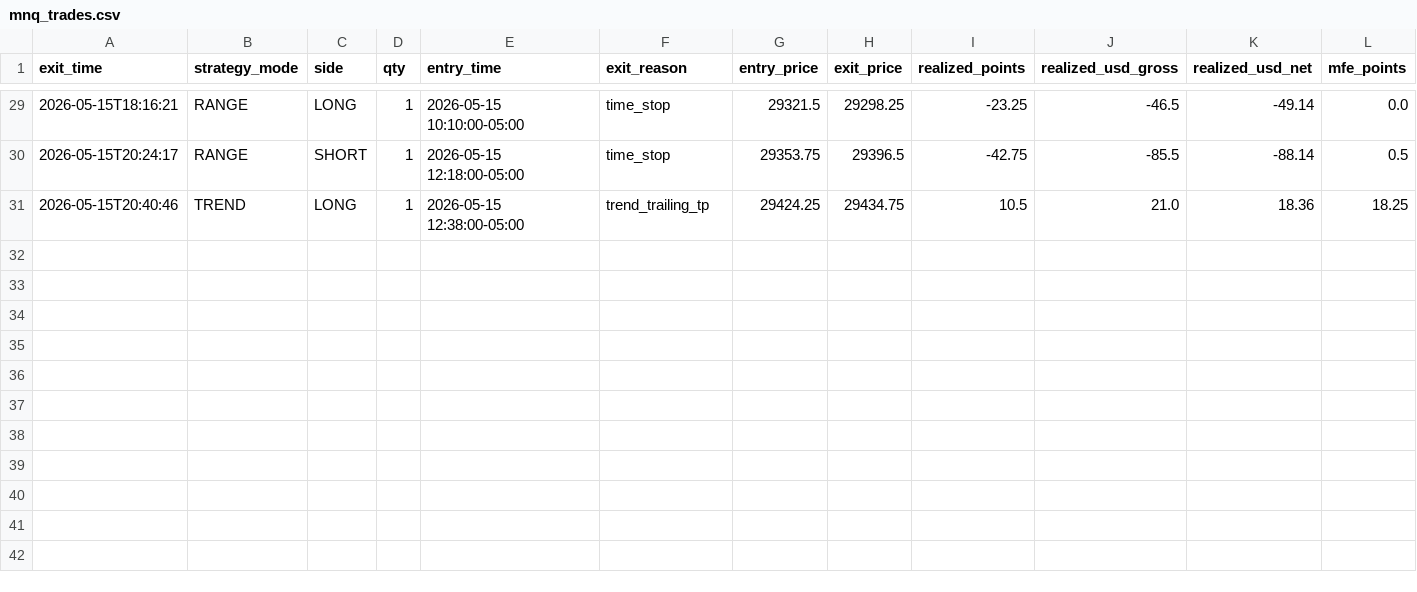
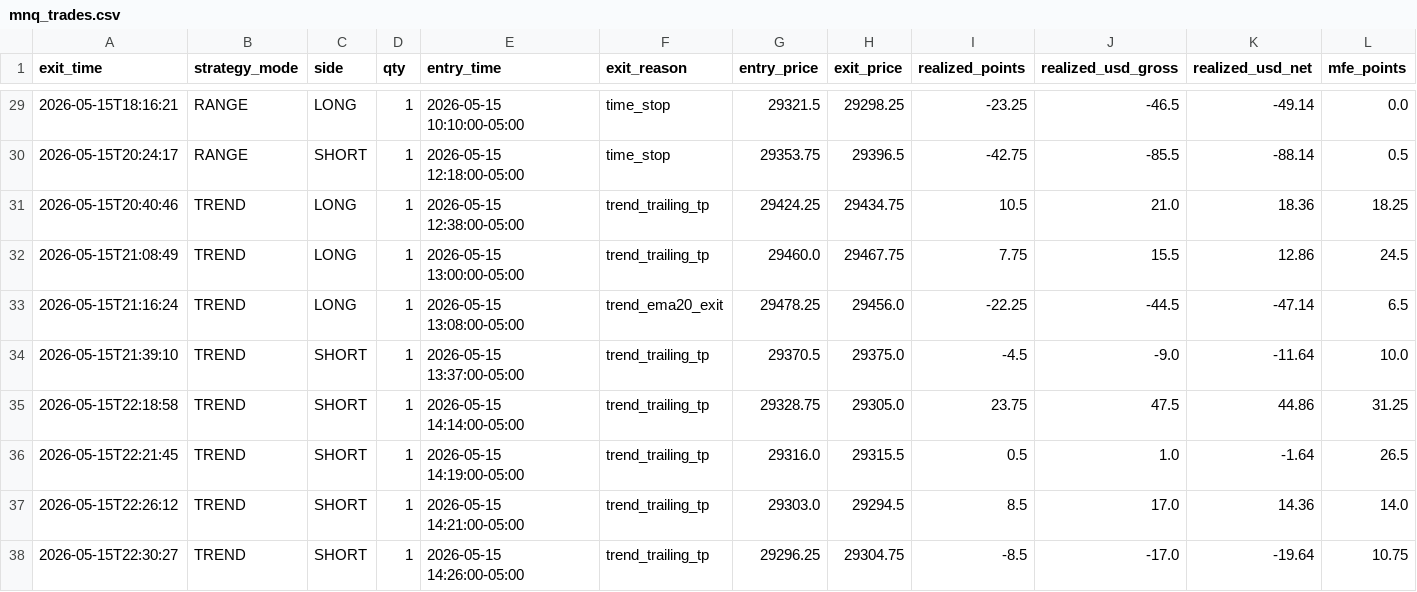
Before and after one commit to cozerdag/mnq-dashboard, a CSV file: data/mnq_trades.csv, drawn as a sheet; only a part is shown, gaps mark what is left out; rows hold the shown columns only; the diff names each change by its address in the sheet, - before the commit and + after, or states it on an @@ line.

```diff
--- a/data/mnq_trades.csv
+++ b/data/mnq_trades.csv
+row 32: 2026-05-15T21:08:49 | TREND | LONG | 1 | 2026-05-15 13:00:00-05:00 | trend_trailing_tp | 29460.0 | 29467.75 | 7.75 | 15.5 | 12.86 | 24.5
+row 33: 2026-05-15T21:16:24 | TREND | LONG | 1 | 2026-05-15 13:08:00-05:00 | trend_ema20_exit | 29478.25 | 29456.0 | -22.25 | -44.5 | -47.14 | 6.5
+row 34: 2026-05-15T21:39:10 | TREND | SHORT | 1 | 2026-05-15 13:37:00-05:00 | trend_trailing_tp | 29370.5 | 29375.0 | -4.5 | -9.0 | -11.64 | 10.0
+row 35: 2026-05-15T22:18:58 | TREND | SHORT | 1 | 2026-05-15 14:14:00-05:00 | trend_trailing_tp | 29328.75 | 29305.0 | 23.75 | 47.5 | 44.86 | 31.25
+row 36: 2026-05-15T22:21:45 | TREND | SHORT | 1 | 2026-05-15 14:19:00-05:00 | trend_trailing_tp | 29316.0 | 29315.5 | 0.5 | 1.0 | -1.64 | 26.5
+row 37: 2026-05-15T22:26:12 | TREND | SHORT | 1 | 2026-05-15 14:21:00-05:00 | trend_trailing_tp | 29303.0 | 29294.5 | 8.5 | 17.0 | 14.36 | 14.0
+row 38: 2026-05-15T22:30:27 | TREND | SHORT | 1 | 2026-05-15 14:26:00-05:00 | trend_trailing_tp | 29296.25 | 29304.75 | -8.5 | -17.0 | -19.64 | 10.75
```
Also changed, not shown: 2 other files.
